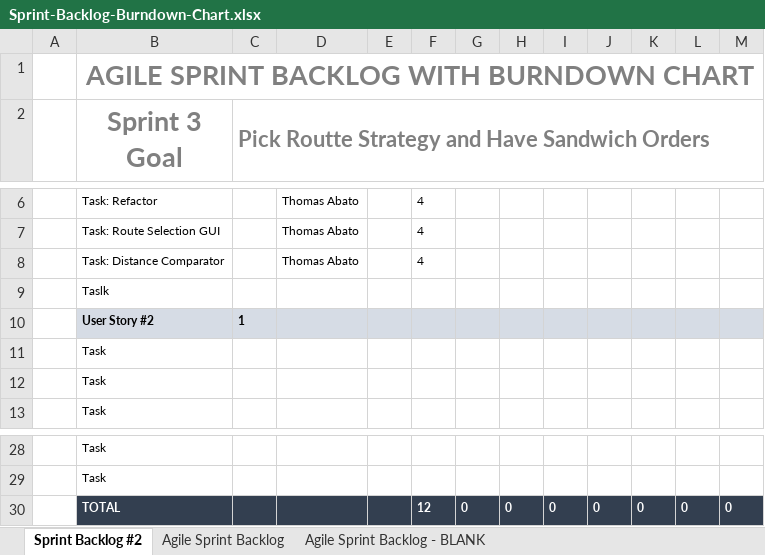
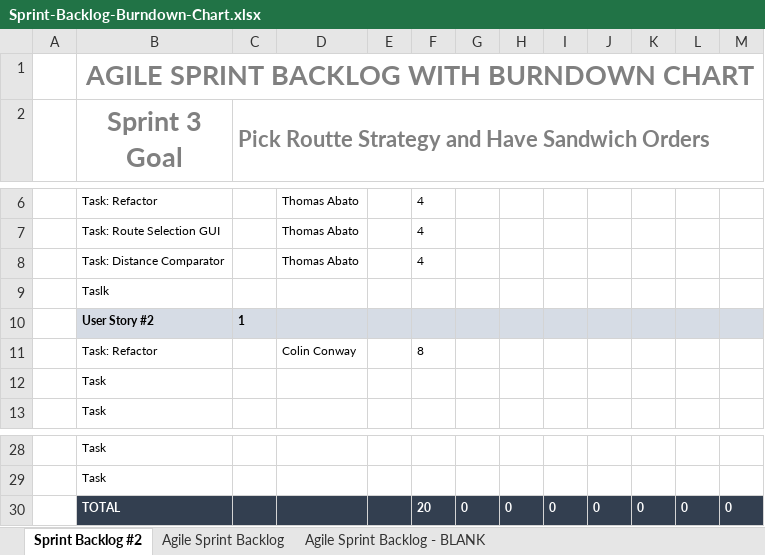
Before and after one commit to tabato/sandwichTruckProj., an Excel workbook: Sprint-Backlog-Burndown-Chart.xlsx, sheet Sprint Backlog #2, drawn as a sheet; only a part is shown, gaps mark what is left out; values as stored, in another font and other column widths than the file's, no borders; charts and pictures not drawn; removed rows and columns are numbered as before the commit, all else as after; the diff names each change by its address in the sheet, - before the commit and + after, or states it on an @@ line.

Commit message:
Burndown

```diff
--- a/Sprint-Backlog-Burndown-Chart.xlsx (sheet Sprint Backlog #2)
+++ b/Sprint-Backlog-Burndown-Chart.xlsx (sheet Sprint Backlog #2)
-row 11:  | Task
+row 11:  | Task: Refactor |  | Colin Conway |  | 8
-F30: 12
+F30: 20
```
Also changed, not shown: charts or pictures.
